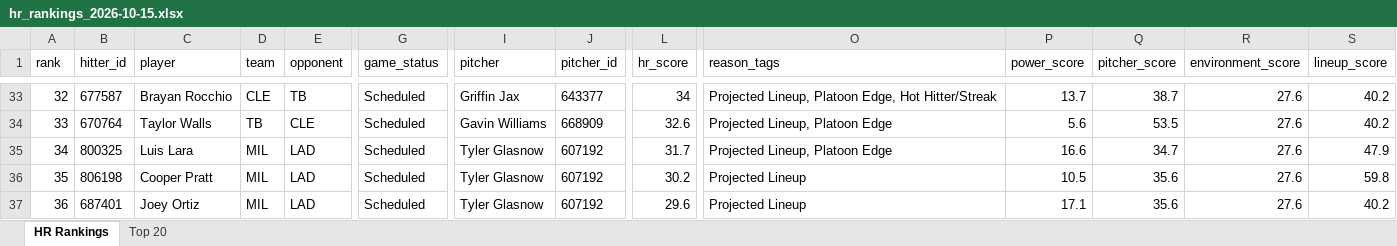
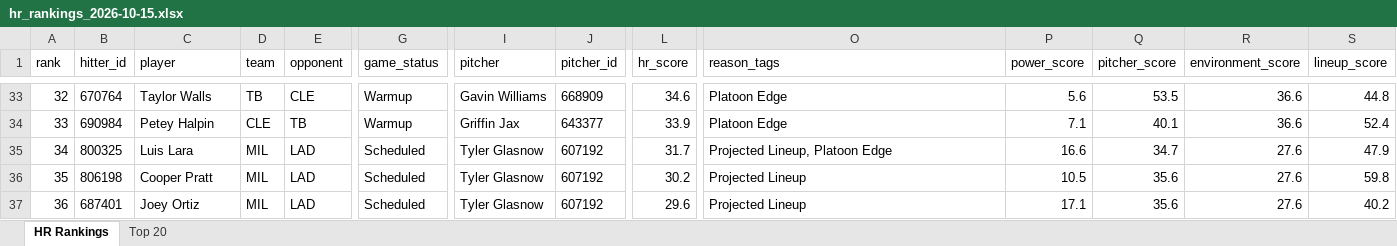
Before and after one commit to etbell28/barreliq, an Excel workbook: outputs/daily/hr_rankings_2026-10-15.xlsx, sheet HR Rankings, drawn as a sheet; only a part is shown, gaps mark what is left out; values as stored, in another font and other column widths than the file's, no borders; the diff covers the shown part only; the diff names each change by its address in the sheet, - before the commit and + after, or states it on an @@ line.

```diff
--- a/outputs/daily/hr_rankings_2026-10-15.xlsx (sheet HR Rankings)
+++ b/outputs/daily/hr_rankings_2026-10-15.xlsx (sheet HR Rankings)
-B33 (hitter_id): 677587
+B33 (hitter_id): 670764
-C33 (player): Brayan Rocchio
+C33 (player): Taylor Walls
-D33 (team): CLE
+D33 (team): TB
-E33 (opponent): TB
+E33 (opponent): CLE
-G33:G34 (game_status): Scheduled
+G33:G34 (game_status): Warmup
-I33 (pitcher): Griffin Jax
+I33 (pitcher): Gavin Williams
-J33 (pitcher_id): 643377
+J33 (pitcher_id): 668909
-L33 (hr_score): 34
+L33 (hr_score): 34.6
-O33 (reason_tags): Projected Lineup, Platoon Edge, Hot Hitter/Streak
+O33 (reason_tags): Platoon Edge
-P33 (power_score): 13.7
+P33 (power_score): 5.6
-Q33 (pitcher_score): 38.7
+Q33 (pitcher_score): 53.5
-R33:R34 (environment_score): 27.6
+R33:R34 (environment_score): 36.6
-S33 (lineup_score): 40.2
+S33 (lineup_score): 44.8
-B34 (hitter_id): 670764
+B34 (hitter_id): 690984
-C34 (player): Taylor Walls
+C34 (player): Petey Halpin
-D34 (team): TB
+D34 (team): CLE
-E34 (opponent): CLE
+E34 (opponent): TB
-I34 (pitcher): Gavin Williams
+I34 (pitcher): Griffin Jax
-J34 (pitcher_id): 668909
+J34 (pitcher_id): 643377
-L34 (hr_score): 32.6
+L34 (hr_score): 33.9
-O34 (reason_tags): Projected Lineup, Platoon Edge
+O34 (reason_tags): Platoon Edge
-P34 (power_score): 5.6
+P34 (power_score): 7.1
-Q34 (pitcher_score): 53.5
+Q34 (pitcher_score): 40.1
-S34 (lineup_score): 40.2
+S34 (lineup_score): 52.4
```
Also changed, not shown: 7 added rows, 7 removed rows and 492 edited cells elsewhere in this sheet, sheet Top 20, outputs/hr_rankings.xlsx, 15 other files.
